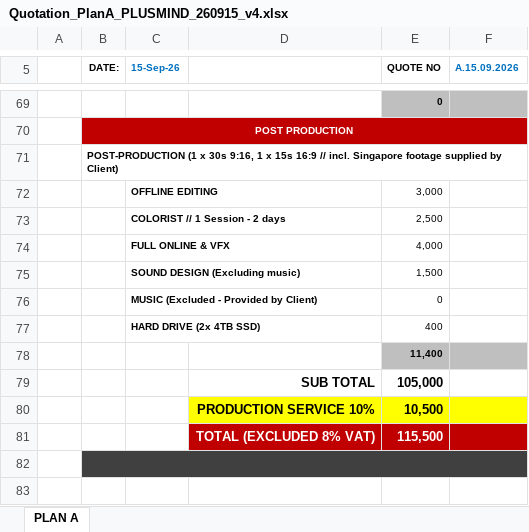
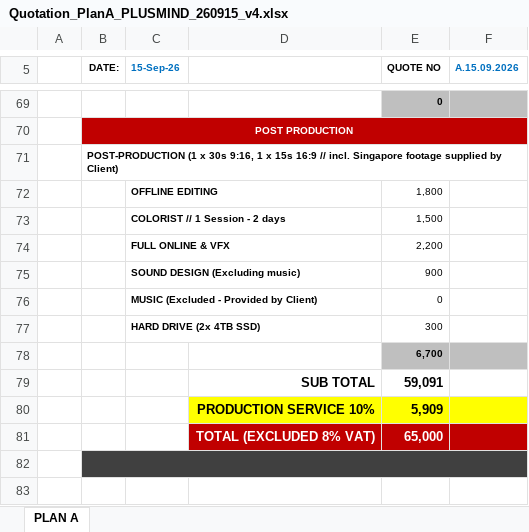
Before and after one commit to LoryApps/lobby_market, an Excel workbook: docs/quotations/Quotation_PlanA_PLUSMIND_260915_v4.xlsx, sheet PLAN A, drawn as a sheet; only a part is shown, gaps mark what is left out; values as stored, in another font and other column widths than the file's, no borders; charts and pictures not drawn; removed rows and columns are numbered as before the commit, all else as after; the diff covers the shown part only; the diff names each change by its address in the sheet, - before the commit and + after, or states it on an @@ line.

```diff
--- a/docs/quotations/Quotation_PlanA_PLUSMIND_260915_v4.xlsx (sheet PLAN A)
+++ b/docs/quotations/Quotation_PlanA_PLUSMIND_260915_v4.xlsx (sheet PLAN A)
-E72 (QUOTE NO): 3,000
+E72 (QUOTE NO): 1,800
-row 73:  |  | COLORIST // 1 Session - 2 days |  | 2,500
-row 74:  |  | FULL ONLINE & VFX |  | 4,000
-C73 (15-Sep-26): SOUND DESIGN (Excluding music)
+C73 (15-Sep-26): COLORIST // 1 Session - 2 days
+row 74:  |  | FULL ONLINE & VFX |  | 2,200
+row 75:  |  | SOUND DESIGN (Excluding music) |  | 900
-E77 (QUOTE NO): 400
+E77 (QUOTE NO): 300
-E78 (QUOTE NO): 11,400
+E78 (QUOTE NO): 6,700
-E79 (QUOTE NO): 105,000
+E79 (QUOTE NO): 59,091
-E80 (QUOTE NO): 10,500
+E80 (QUOTE NO): 5,909
-E81 (QUOTE NO): 115,500
+E81 (QUOTE NO): 65,000
```
Also changed, not shown: 12 added rows, 12 removed rows and 27 edited cells elsewhere in this sheet.
